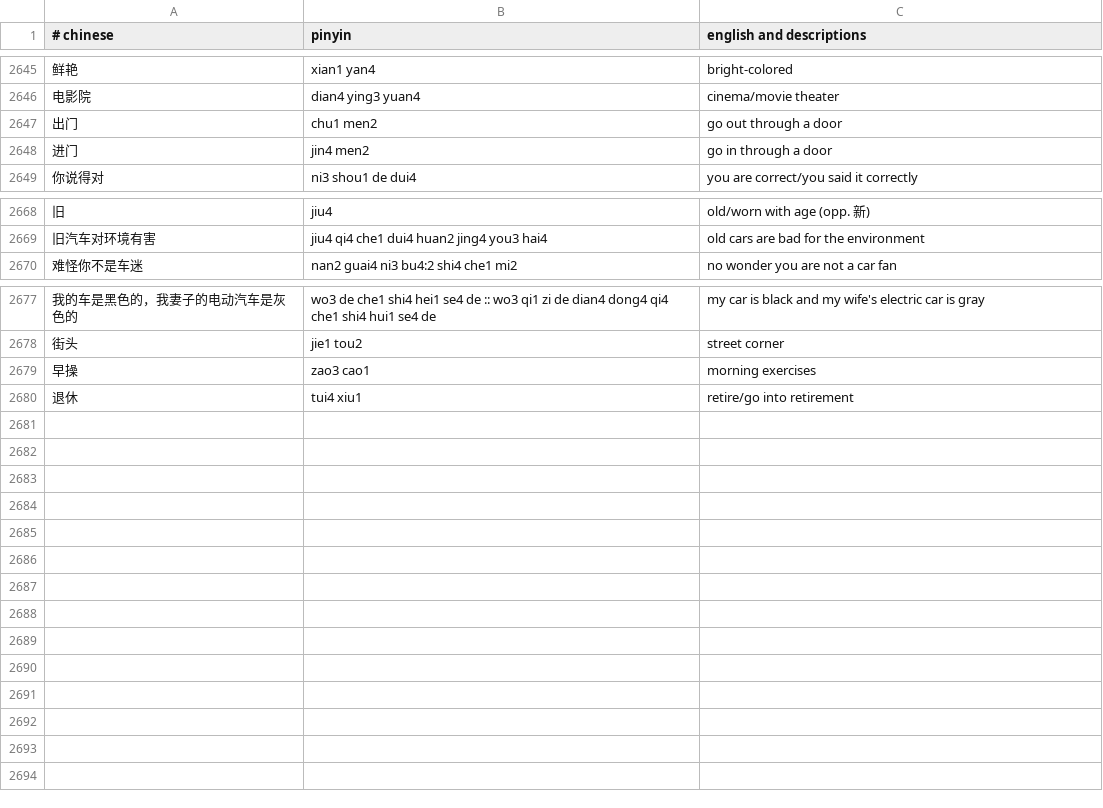
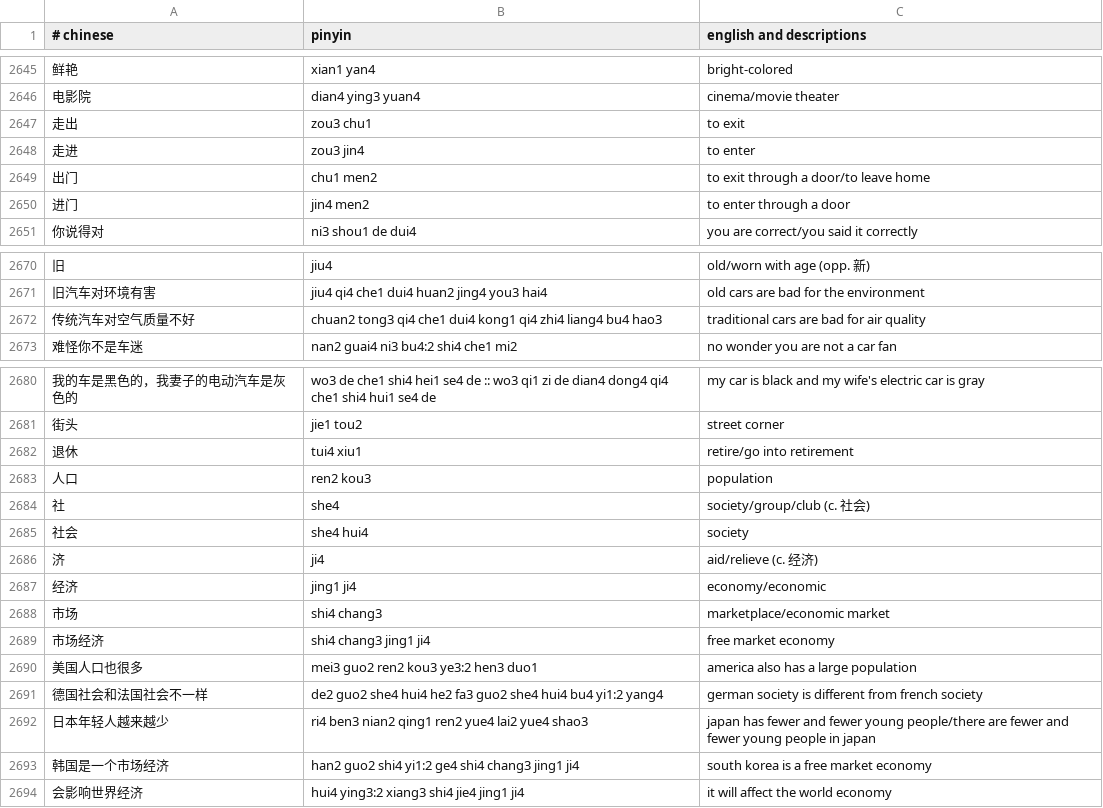
Before and after one commit to nickrusso42518/zhong, a CSV file: inputs/default.csv, drawn as a sheet; only a part is shown, gaps mark what is left out; the diff covers the shown part only.

Commit message:
words [ci skip]

```diff
--- a/inputs/default.csv
+++ b/inputs/default.csv
@@ -2646,4 +2646,6 @@
 电影院,dian4 ying3 yuan4,cinema/movie theater
-出门,chu1 men2,go out through a door
-进门,jin4 men2,go in through a door
+走出,zou3 chu1,to exit
+走进,zou3 jin4,to enter
+出门,chu1 men2,to exit through a door/to leave home
+进门,jin4 men2,to enter through a door
 你说得对,ni3 shou1 de dui4,you are correct/you said it correctly
@@ -2669,2 +2671,3 @@
 旧汽车对环境有害,jiu4 qi4 che1 dui4 huan2 jing4 you3 hai4,old cars are bad for the environment
+传统汽车对空气质量不好,chuan2 tong3 qi4 che1 dui4 kong1 qi4 zhi4 liang4 bu4 hao3,traditional cars are bad for air quality
 难怪你不是车迷,nan2 guai4 ni3 bu4:2 shi4 che1 mi2,no wonder you are not a car fan
@@ -2678,3 +2681,14 @@
 街头,jie1 tou2,street corner
-早操,zao3 cao1,morning exercises
 退休,tui4 xiu1,retire/go into retirement
+人口,ren2 kou3,population
+社,she4,society/group/club (c. 社会)
+社会,she4 hui4,society
+济,ji4,aid/relieve (c. 经济)
+经济,jing1 ji4,economy/economic
+市场,shi4 chang3,marketplace/economic market
+市场经济,shi4 chang3 jing1 ji4,free market economy
+美国人口也很多,mei3 guo2 ren2 kou3 ye3:2 hen3 duo1,america also has a large population
+德国社会和法国社会不一样,de2 guo2 she4 hui4 he2 fa3 guo2 she4 hui4 bu4 yi1:2 yang4,german society is different from french society
+日本年轻人越来越少,ri4 ben3 nian2 qing1 ren2 yue4 lai2 yue4 shao3,japan has fewer and fewer young people/there are fewer and fewer young people in japan
+韩国是一个市场经济,han2 guo2 shi4 yi1:2 ge4 shi4 chang3 jing1 ji4,south korea is a free market economy
+会影响世界经济,hui4 ying3:2 xiang3 shi4 jie4 jing1 ji4,it will affect the world economy
```
Also changed, not shown: 1 edited cell elsewhere in this file.
